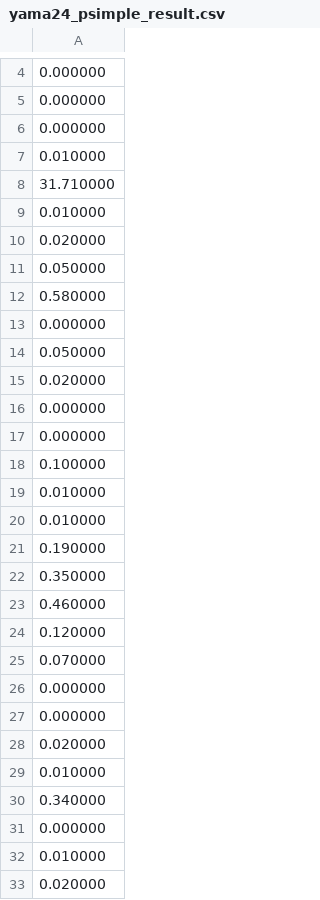
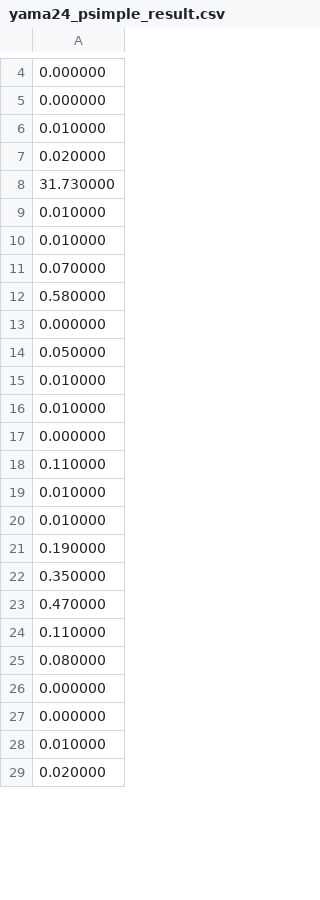
Before and after one commit to TakefumiYamamura/sliding-puzzle, a CSV file: result/yama24_psimple_result.csv, drawn as a sheet; only a part is shown, gaps mark what is left out; the diff covers the shown part only.

Commit message:
result

```diff
--- a/result/yama24_psimple_result.csv
+++ b/result/yama24_psimple_result.csv
@@ -5,8 +5,8 @@
 0.000000
-0.000000
-0.010000
-31.710000
 0.010000
 0.020000
-0.050000
+31.730000
+0.010000
+0.010000
+0.070000
 0.580000
@@ -14,6 +14,6 @@
 0.050000
-0.020000
+0.010000
+0.010000
 0.000000
-0.000000
-0.100000
+0.110000
 0.010000
@@ -22,10 +22,6 @@
 0.350000
-0.460000
-0.120000
-0.070000
+0.470000
+0.110000
+0.080000
 0.000000
-0.000000
-0.020000
-0.010000
-0.340000
 0.000000
```
Also changed, not shown: 1 added row and 2 edited cells elsewhere in this file.
